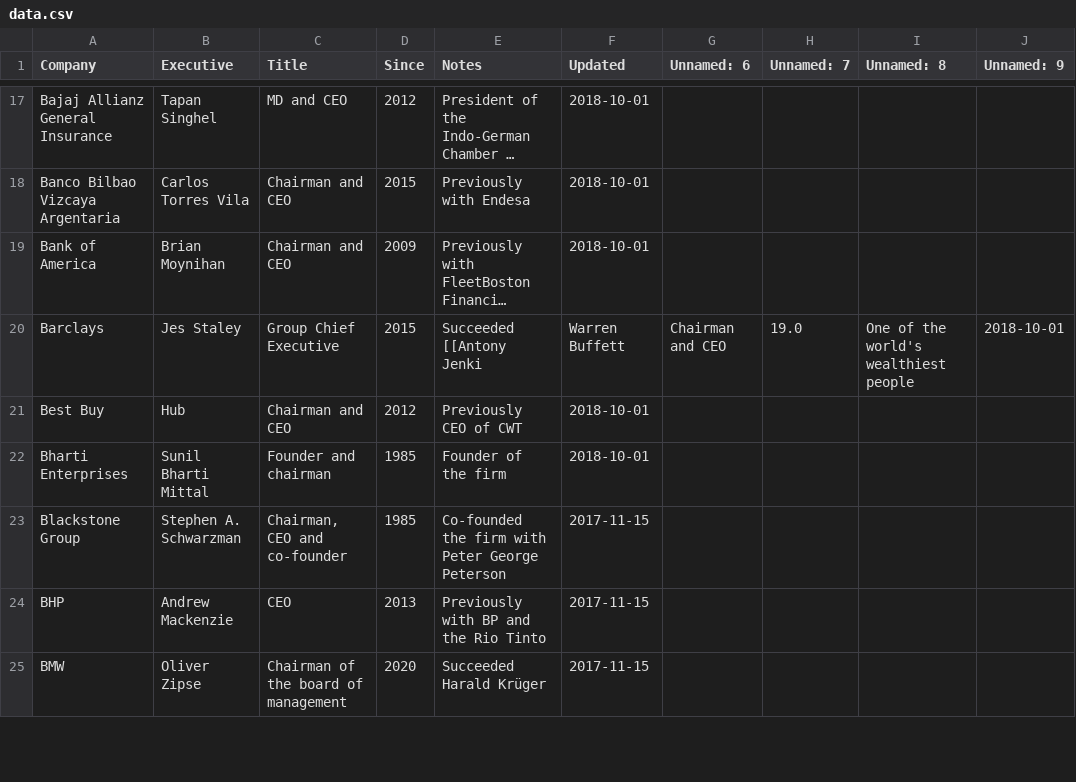
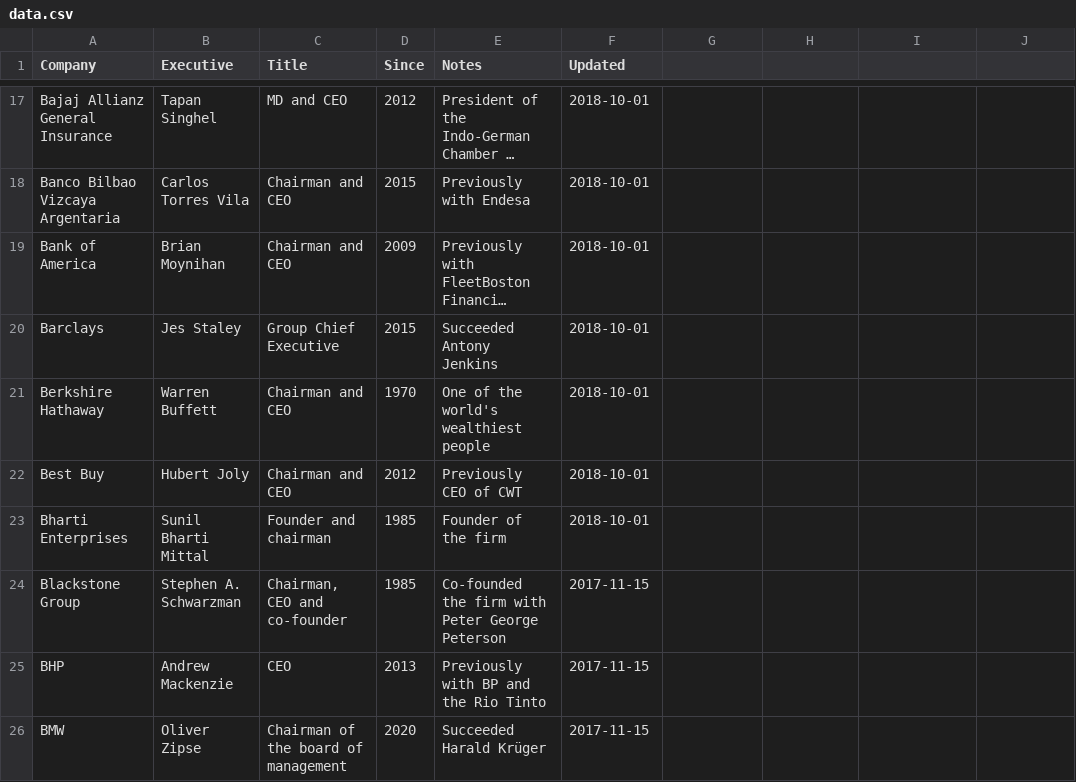
Before and after one commit to dylanroy/ceo-dataset, a CSV file: data.csv, drawn as a sheet; only a part is shown, gaps mark what is left out; long unchanged cells end in …; addresses are those after the commit; the diff names each change by its address in the sheet, - before the commit and + after, or states it on an @@ line.

Commit message:
Latest data: Wed Jan  5 12:04:04 UTC 2022

```diff
--- a/data.csv
+++ b/data.csv
-G1: Unnamed: 6
+G1: (empty)
-H1: Unnamed: 7
+H1: (empty)
-I1: Unnamed: 8
+I1: (empty)
-J1: Unnamed: 9
+J1: (empty)
-E20 (Notes): Succeeded [[Antony Jenki
+E20 (Notes): Succeeded Antony Jenkins
-F20 (Updated): Warren Buffett
+F20 (Updated): 2018-10-01
-G20: Chairman and CEO
+G20: (empty)
-H20: 19.0
+H20: (empty)
-I20: One of the world's wealthiest people
+I20: (empty)
-J20: 2018-10-01
+J20: (empty)
+row 21: Berkshire Hathaway | Warren Buffett | Chairman and CEO | 1970 | One of the world's wealthiest people | 2018-10-01
-B22 (Executive): Hub
+B22 (Executive): Hubert Joly
```
